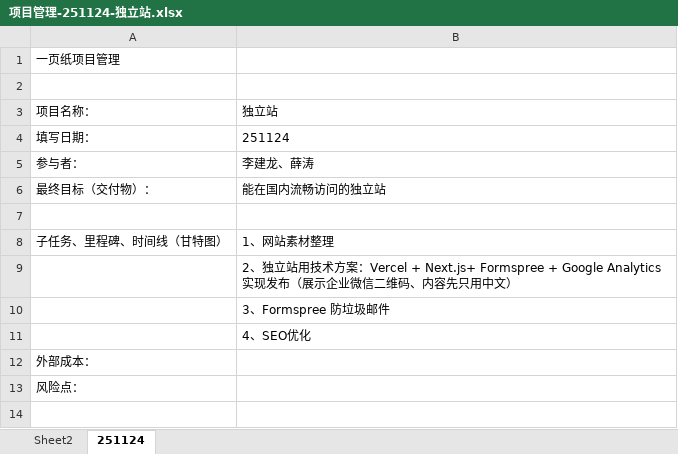
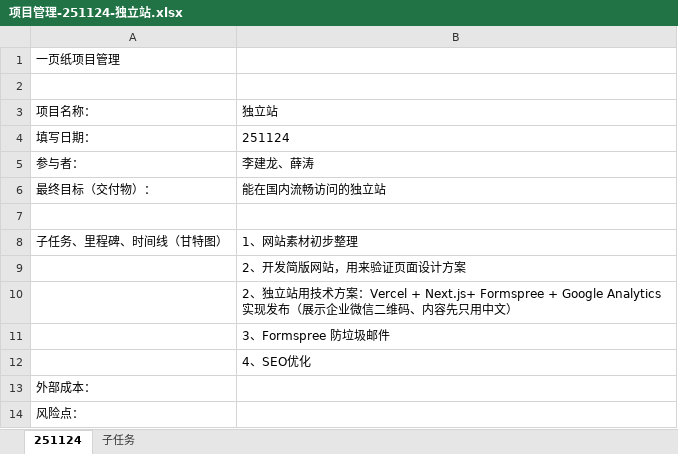
Before and after one commit to imagrove/ProductPage, an Excel workbook: 0-docs/项目管理-251124-独立站.xlsx, sheet 251124, drawn as a sheet; values as stored, in another font and other column widths than the file's, no borders; charts and pictures not drawn; the diff names each change by its address in the sheet, - before the commit and + after, or states it on an @@ line.

```diff
--- a/0-docs/项目管理-251124-独立站.xlsx (sheet 251124)
+++ b/0-docs/项目管理-251124-独立站.xlsx (sheet 251124)
-sheet tab: Sheet2
+sheet tab: 子任务
@@ sheet tab order changed: 251124 | 子任务 @@
-B8: 1、网站素材整理
+B8: 1、网站素材初步整理
+row 9:  | 2、开发简版网站，用来验证页面设计方案
```
Also changed, not shown: sheet 子任务, charts or pictures.
